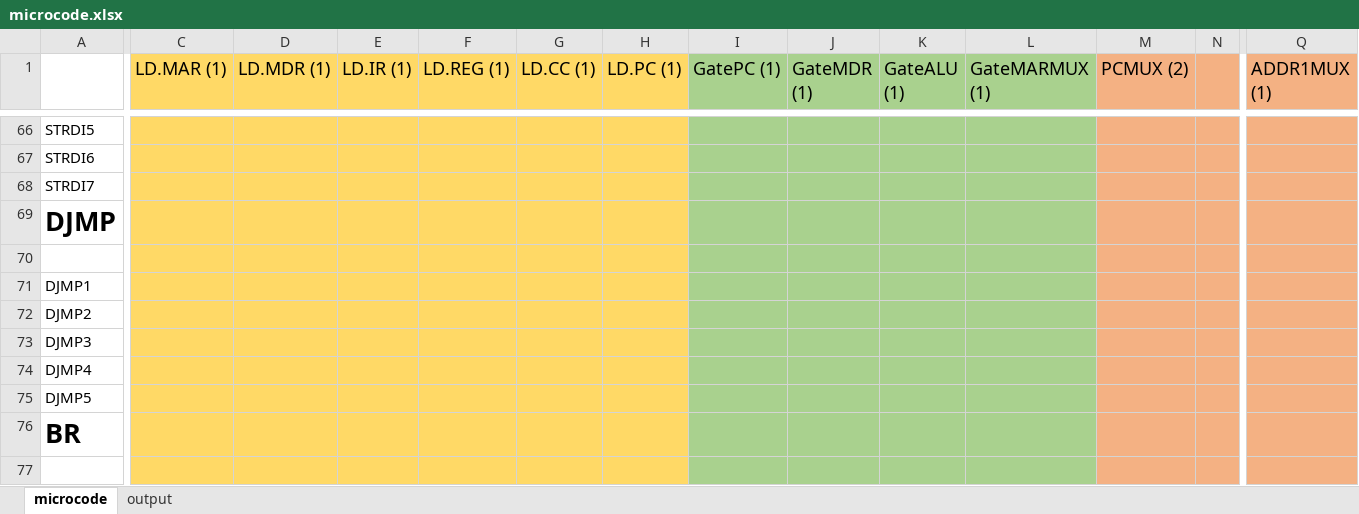
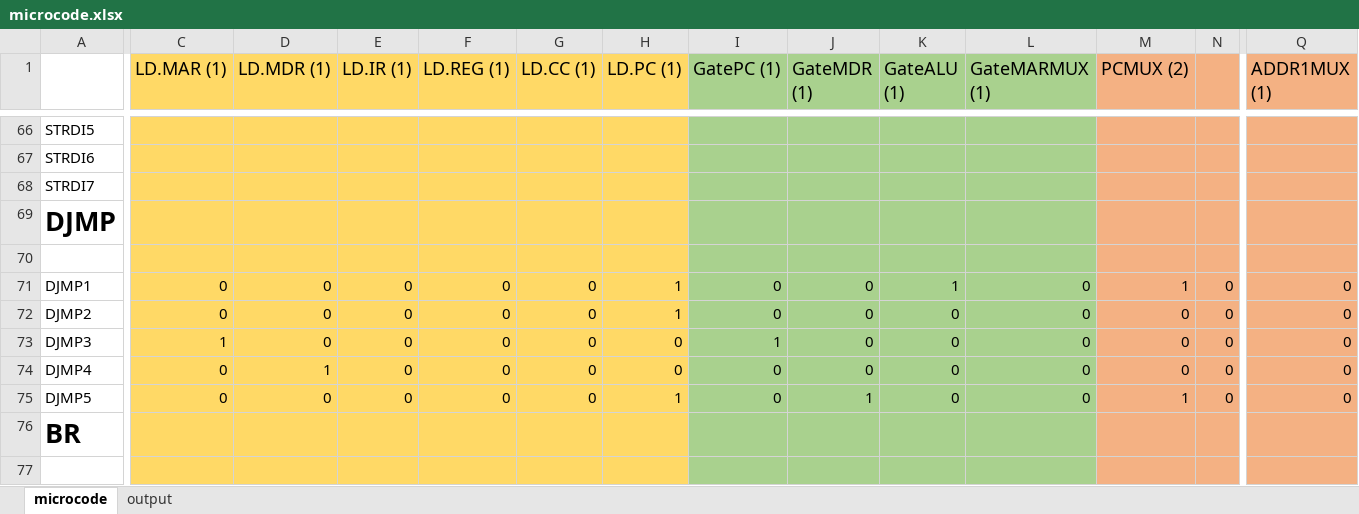
Before and after one commit to Aalajlan6/circuitsim, an Excel workbook: microcode.xlsx, sheet microcode, drawn as a sheet; only a part is shown, gaps mark what is left out; values as stored, in another font and other column widths than the file's, no borders; the diff covers the shown part only; the diff names each change by its address in the sheet, - before the commit and + after, or states it on an @@ line.

```diff
--- a/microcode.xlsx (sheet microcode)
+++ b/microcode.xlsx (sheet microcode)
-C71:C72 (LD.MAR (1)): (empty)
+C71:C72 (LD.MAR (1)): 0
-D71:D73 (LD.MDR (1)): (empty)
+D71:D73 (LD.MDR (1)): 0
-E71:E75 (LD.IR (1)): (empty)
+E71:E75 (LD.IR (1)): 0
-F71:F75 (LD.REG (1)): (empty)
+F71:F75 (LD.REG (1)): 0
-G71:G75 (LD.CC (1)): (empty)
+G71:G75 (LD.CC (1)): 0
-H71:H72 (LD.PC (1)): (empty)
+H71:H72 (LD.PC (1)): 1
-I71:I72 (GatePC (1)): (empty)
+I71:I72 (GatePC (1)): 0
-J71:J74 (GateMDR (1)): (empty)
+J71:J74 (GateMDR (1)): 0
-K71 (GateALU (1)): (empty)
+K71 (GateALU (1)): 1
-L71:L75 (GateMARMUX (1)): (empty)
+L71:L75 (GateMARMUX (1)): 0
-M71 (PCMUX (2)): (empty)
+M71 (PCMUX (2)): 1
-N71:N75: (empty)
+N71:N75: 0
-Q71:Q75 (ADDR1MUX (1)): (empty)
+Q71:Q75 (ADDR1MUX (1)): 0
-K72:K75 (GateALU (1)): (empty)
+K72:K75 (GateALU (1)): 0
-M72:M74 (PCMUX (2)): (empty)
+M72:M74 (PCMUX (2)): 0
-C73 (LD.MAR (1)): (empty)
+C73 (LD.MAR (1)): 1
-H73:H74 (LD.PC (1)): (empty)
+H73:H74 (LD.PC (1)): 0
-I73 (GatePC (1)): (empty)
+I73 (GatePC (1)): 1
-C74:C75 (LD.MAR (1)): (empty)
+C74:C75 (LD.MAR (1)): 0
-D74 (LD.MDR (1)): (empty)
+D74 (LD.MDR (1)): 1
-I74:I75 (GatePC (1)): (empty)
+I74:I75 (GatePC (1)): 0
-D75 (LD.MDR (1)): (empty)
+D75 (LD.MDR (1)): 0
-H75 (LD.PC (1)): (empty)
+H75 (LD.PC (1)): 1
-J75 (GateMDR (1)): (empty)
+J75 (GateMDR (1)): 1
-M75 (PCMUX (2)): (empty)
+M75 (PCMUX (2)): 1
```
Also changed, not shown: 40 edited cells elsewhere in this sheet, sheet output, 2 other files.
